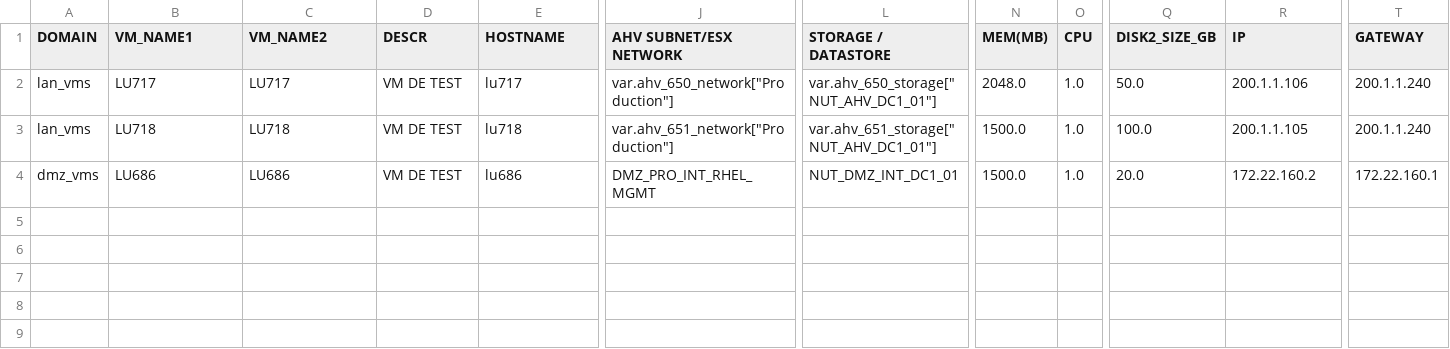
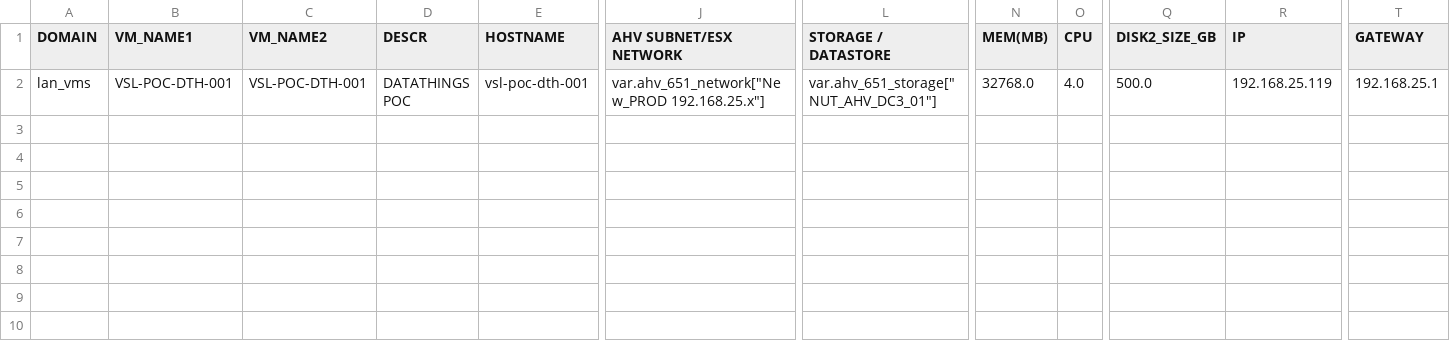
Before and after one commit to steve3535/terraform, a CSV file: vmdefs.csv, drawn as a sheet; only a part is shown, gaps mark what is left out; the shorter side is filled out with more unchanged rows; removed rows and columns are numbered as before the commit, all else as after; rows hold the shown columns only; the diff names each change by its address in the sheet, - before the commit and + after, or states it on an @@ line.

Commit message:
datathings POC

```diff
--- a/vmdefs.csv
+++ b/vmdefs.csv
-row 2: lan_vms | LU717 | LU717 | VM DE TEST | lu717 | var.ahv_650_network["Production"] | var.ahv_650_storage["NUT_AHV_DC1_01"] | 2048.0 | 1.0 | 50.0 | 200.1.1.106 | 200.1.1.240
-B2 (VM_NAME1): LU718
+B2 (VM_NAME1): VSL-POC-DTH-001
-C2 (VM_NAME2): LU718
+C2 (VM_NAME2): VSL-POC-DTH-001
-D2 (DESCR): VM DE TEST
+D2 (DESCR): DATATHINGS POC
-E2 (HOSTNAME): lu718
+E2 (HOSTNAME): vsl-poc-dth-001
-J2 (AHV SUBNET/ESX NETWORK): var.ahv_651_network["Production"]
+J2 (AHV SUBNET/ESX NETWORK): var.ahv_651_network["New_PROD 192.168.25.x"]
-L2 (STORAGE / DATASTORE): var.ahv_651_storage["NUT_AHV_DC1_01"]
+L2 (STORAGE / DATASTORE): var.ahv_651_storage["NUT_AHV_DC3_01"]
-N2 (MEM(MB)): 1500.0
+N2 (MEM(MB)): 32768.0
-O2 (CPU): 1.0
+O2 (CPU): 4.0
-Q2 (DISK2_SIZE_GB): 100.0
+Q2 (DISK2_SIZE_GB): 500.0
-R2 (IP): 200.1.1.105
+R2 (IP): 192.168.25.119
-T2 (GATEWAY): 200.1.1.240
+T2 (GATEWAY): 192.168.25.1
-row 4: dmz_vms | LU686 | LU686 | VM DE TEST | lu686 | DMZ_PRO_INT_RHEL_MGMT | NUT_DMZ_INT_DC1_01 | 1500.0 | 1.0 | 20.0 | 172.22.160.2 | 172.22.160.1
-row 5: (empty)
```
Also changed, not shown: 2 other files.
